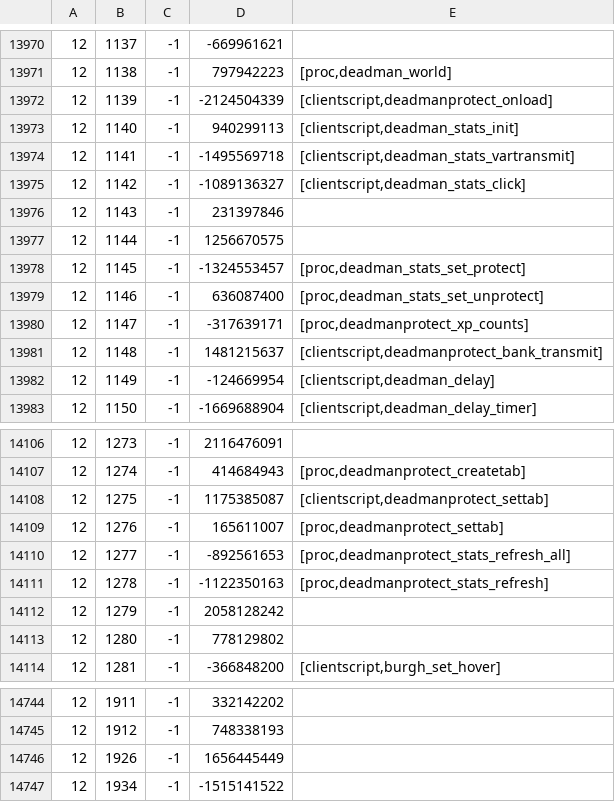
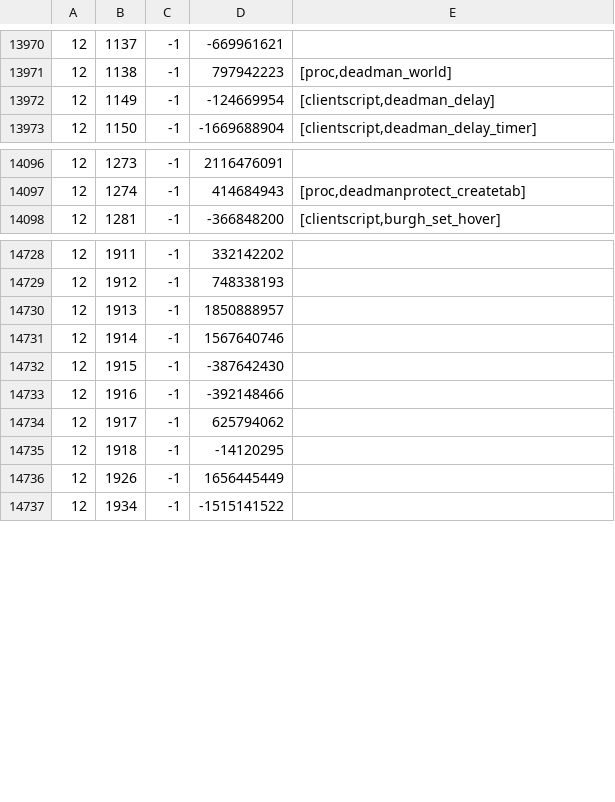
Before and after one commit to Joshua-F/cache-names, a TSV file: names.tsv, drawn as a sheet; only a part is shown, gaps mark what is left out; removed rows and columns are numbered as before the commit, all else as after; the diff covers the shown part only; the diff names each change by its address in the sheet, - before the commit and + after, or states it on an @@ line.

```diff
--- a/names.tsv
+++ b/names.tsv
-row 13972: 12 | 1139 | -1 | -2124504339 | [clientscript,deadmanprotect_onload]
-row 13973: 12 | 1140 | -1 | 940299113 | [clientscript,deadman_stats_init]
-row 13974: 12 | 1141 | -1 | -1495569718 | [clientscript,deadman_stats_vartransmit]
-row 13975: 12 | 1142 | -1 | -1089136327 | [clientscript,deadman_stats_click]
-row 13976: 12 | 1143 | -1 | 231397846
-row 13977: 12 | 1144 | -1 | 1256670575
-row 13978: 12 | 1145 | -1 | -1324553457 | [proc,deadman_stats_set_protect]
-row 13979: 12 | 1146 | -1 | 636087400 | [proc,deadman_stats_set_unprotect]
-row 13980: 12 | 1147 | -1 | -317639171 | [proc,deadmanprotect_xp_counts]
-row 13981: 12 | 1148 | -1 | 1481215637 | [clientscript,deadmanprotect_bank_transmit]
-row 14108: 12 | 1275 | -1 | 1175385087 | [clientscript,deadmanprotect_settab]
-row 14109: 12 | 1276 | -1 | 165611007 | [proc,deadmanprotect_settab]
-row 14110: 12 | 1277 | -1 | -892561653 | [proc,deadmanprotect_stats_refresh_all]
-row 14111: 12 | 1278 | -1 | -1122350163 | [proc,deadmanprotect_stats_refresh]
-row 14112: 12 | 1279 | -1 | 2058128242
-row 14113: 12 | 1280 | -1 | 778129802
+row 14730: 12 | 1913 | -1 | 1850888957
+row 14731: 12 | 1914 | -1 | 1567640746
+row 14732: 12 | 1915 | -1 | -387642430
+row 14733: 12 | 1916 | -1 | -392148466
+row 14734: 12 | 1917 | -1 | 625794062
+row 14735: 12 | 1918 | -1 | -14120295
```
Also changed, not shown: 1 removed row elsewhere in this file, name-hashes.tsv.
